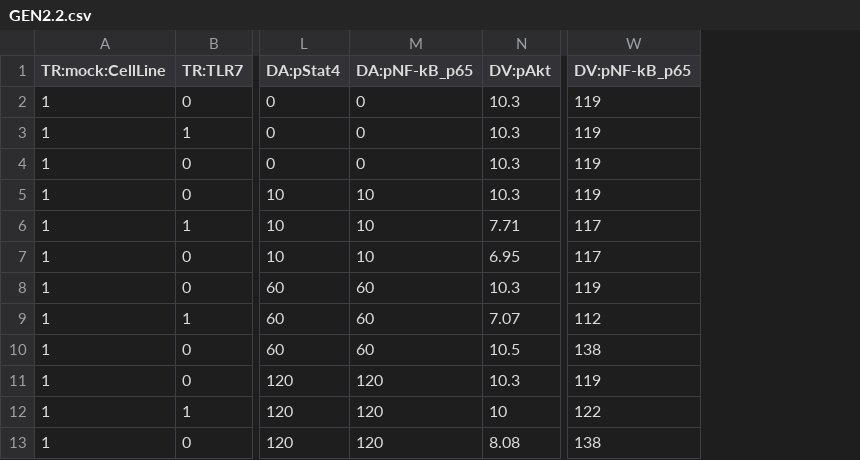
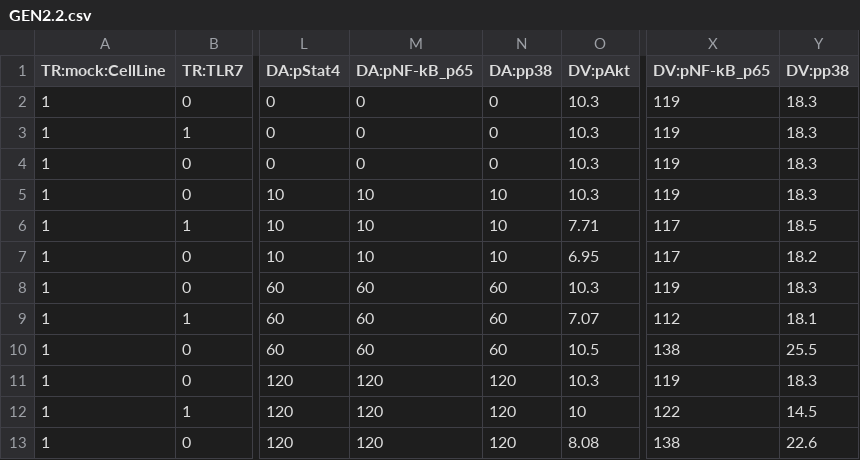
Before and after one commit to jlinaresb/network-cytof, a CSV file: 02_preprocess_cytoff/data/GEN2.2.csv, drawn as a sheet; only a part is shown, gaps mark what is left out; the diff names each change by its address in the sheet, - before the commit and + after, or states it on an @@ line.

```diff
--- a/02_preprocess_cytoff/data/GEN2.2.csv
+++ b/02_preprocess_cytoff/data/GEN2.2.csv
+column N (DA:pp38), rows 2-13: 0 | 0 | 0 | 10 | 10 | 10 | 60 | 60 | 60 | 120 | 120 | 120
+column Y (DV:pp38), rows 2-13: 18.3 | 18.3 | 18.3 | 18.3 | 18.5 | 18.2 | 18.3 | 18.1 | 25.5 | 18.3 | 14.5 | 22.6
```
Also changed, not shown: 02_preprocess_cytoff/data/GEN2.2_norm.csv, 02_preprocess_cytoff/data/SIDT1.csv, 14 other files.
